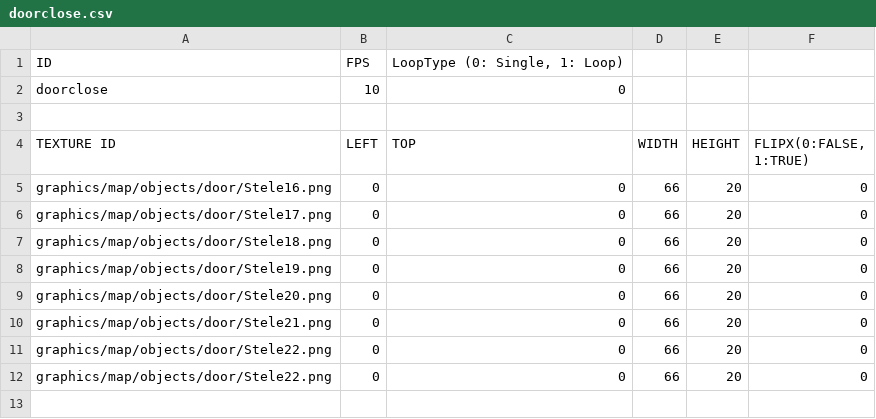
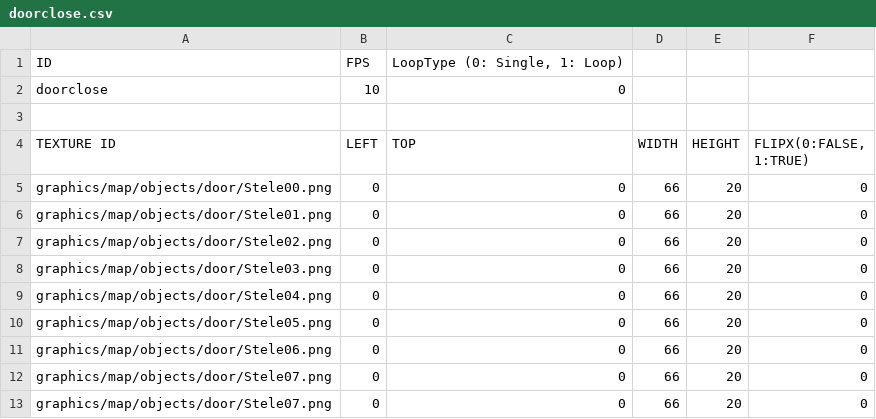
Before and after one commit to jigyu12/SFML_Team_Mockup_Project-Dungreed, a CSV file: Team_Mockup_Project-DungreedBin/animations/map/doorclose.csv, drawn as a sheet.

```diff
--- a/Team_Mockup_Project-DungreedBin/animations/map/doorclose.csv
+++ b/Team_Mockup_Project-DungreedBin/animations/map/doorclose.csv
@@ -4,9 +4,10 @@ doorclose,10,0
 TEXTURE ID,LEFT,TOP,WIDTH,HEIGHT,"FLIPX(0:FALSE, 1:TRUE)"
-graphics/map/objects/door/Stele16.png,0,0,66,20,0
-graphics/map/objects/door/Stele17.png,0,0,66,20,0
-graphics/map/objects/door/Stele18.png,0,0,66,20,0
-graphics/map/objects/door/Stele19.png,0,0,66,20,0
-graphics/map/objects/door/Stele20.png,0,0,66,20,0
-graphics/map/objects/door/Stele21.png,0,0,66,20,0
-graphics/map/objects/door/Stele22.png,0,0,66,20,0
-graphics/map/objects/door/Stele22.png,0,0,66,20,0
+graphics/map/objects/door/Stele00.png,0,0,66,20,0
+graphics/map/objects/door/Stele01.png,0,0,66,20,0
+graphics/map/objects/door/Stele02.png,0,0,66,20,0
+graphics/map/objects/door/Stele03.png,0,0,66,20,0
+graphics/map/objects/door/Stele04.png,0,0,66,20,0
+graphics/map/objects/door/Stele05.png,0,0,66,20,0
+graphics/map/objects/door/Stele06.png,0,0,66,20,0
+graphics/map/objects/door/Stele07.png,0,0,66,20,0
+graphics/map/objects/door/Stele07.png,0,0,66,20,0
```
Also changed, not shown: Team_Mockup_Project-DungreedBin/animations/map/dooropen.csv, Team_Mockup_Project-DungreedBin/tables/string_table.csv, 24 other files.
